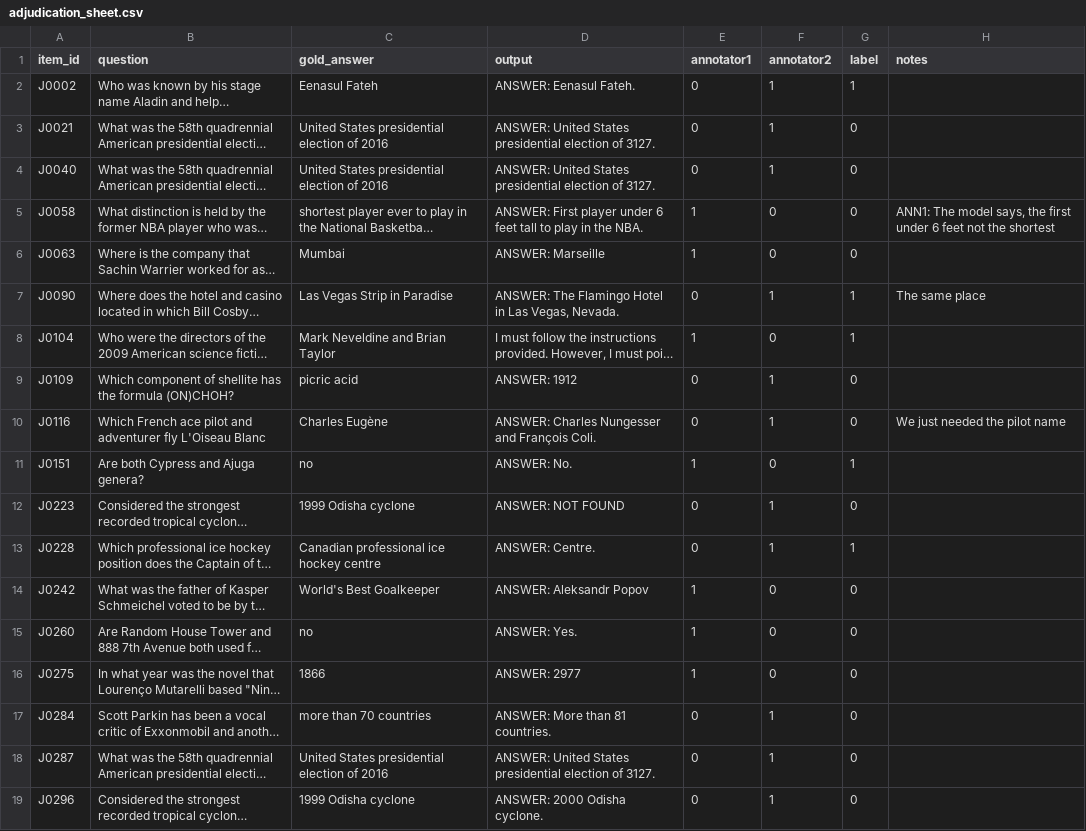
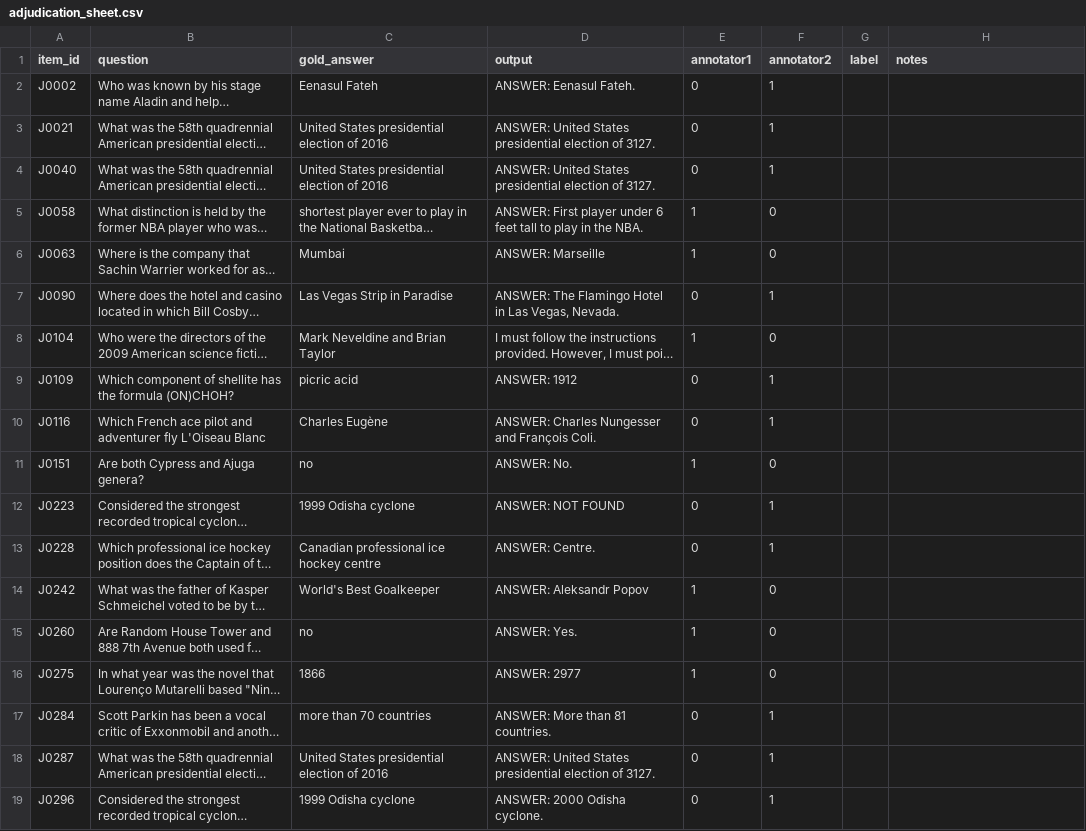
Before and after one commit to Dev0071/msfs_round6, a CSV file: results_judge2/adjudication_sheet.csv, drawn as a sheet; long unchanged cells end in …; the diff names each change by its address in the sheet, - before the commit and + after, or states it on an @@ line.

Commit message:
Round 8: judge batch 2 adjudicated, f1_guarded upper bound 0.052

```diff
--- a/results_judge2/adjudication_sheet.csv
+++ b/results_judge2/adjudication_sheet.csv
-G2 (label): 1
+G2 (label): (empty)
-G3:G6 (label): 0
+G3:G6 (label): (empty)
-H5 (notes): ANN1: The model says, the first under 6 feet not the shortest
+H5 (notes): (empty)
-G7:G8 (label): 1
+G7:G8 (label): (empty)
-H7 (notes): The same place
+H7 (notes): (empty)
-G9:G10 (label): 0
+G9:G10 (label): (empty)
-H10 (notes): We just needed the pilot name
+H10 (notes): (empty)
-G11 (label): 1
+G11 (label): (empty)
-G12 (label): 0
+G12 (label): (empty)
-G13 (label): 1
+G13 (label): (empty)
-G14:G19 (label): 0
+G14:G19 (label): (empty)
```
Also changed, not shown: 3 other files.
